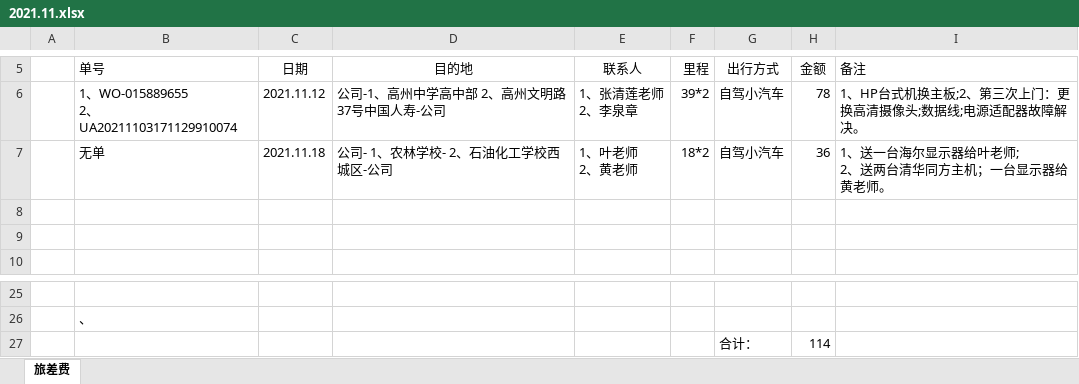
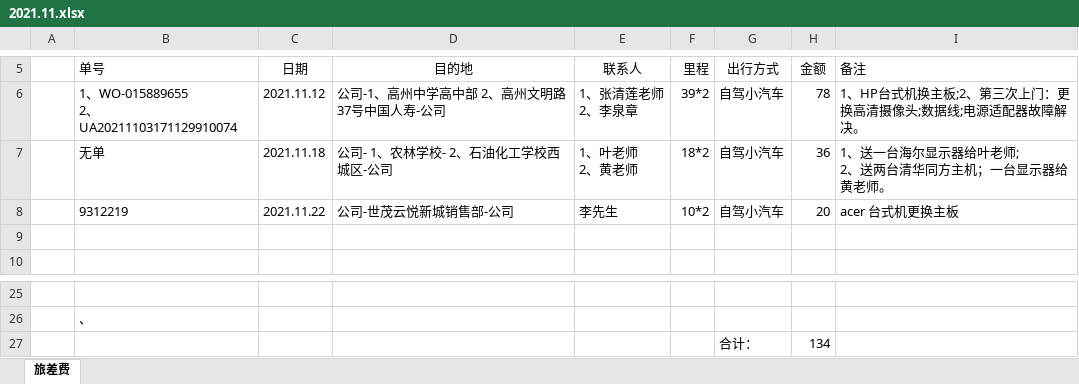
Before and after one commit to ikwen/debianlinux, an Excel workbook: HP/zj/2021.11.xlsx, sheet 旅差费, drawn as a sheet; only a part is shown, gaps mark what is left out; values as stored, in another font and other column widths than the file's, no borders; the diff names each change by its address in the sheet, - before the commit and + after, or states it on an @@ line.

Commit message:
linux

```diff
--- a/HP/zj/2021.11.xlsx (sheet 旅差费)
+++ b/HP/zj/2021.11.xlsx (sheet 旅差费)
-row 8: (empty)
+row 8:  | 9312219 | 2021.11.22 | 公司-世茂云悦新城销售部-公司 | 李先生 | 10*2 | 自驾小汽车 | 20 | acer 台式机更换主板
-H27 (金额): 114
+H27 (金额): 134
```
